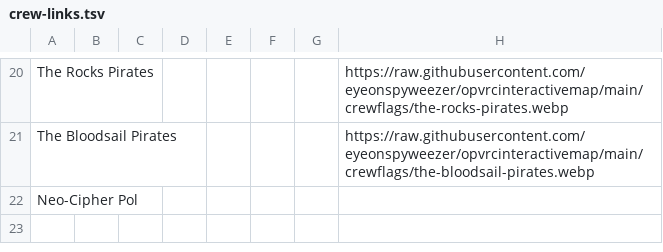
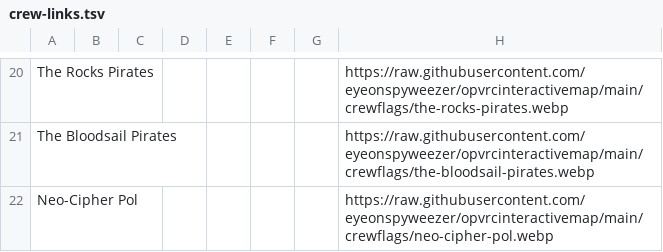
Before and after one commit to eyeonspyweezer/opvrcinteractivemap, a TSV file: crew-links.tsv, drawn as a sheet; only a part is shown, gaps mark what is left out.

```diff
--- a/crew-links.tsv
+++ b/crew-links.tsv
@@ -21,2 +21,2 @@ The Rocks Pirates							https://raw.githubusercontent.com/eyeonspyweezer/opvrcin
 The Bloodsail Pirates							https://raw.githubusercontent.com/eyeonspyweezer/opvrcinteractivemap/main/crewflags/the-bloodsail-pirates.webp
-Neo-Cipher Pol							
+Neo-Cipher Pol							https://raw.githubusercontent.com/eyeonspyweezer/opvrcinteractivemap/main/crewflags/neo-cipher-pol.webp
```
